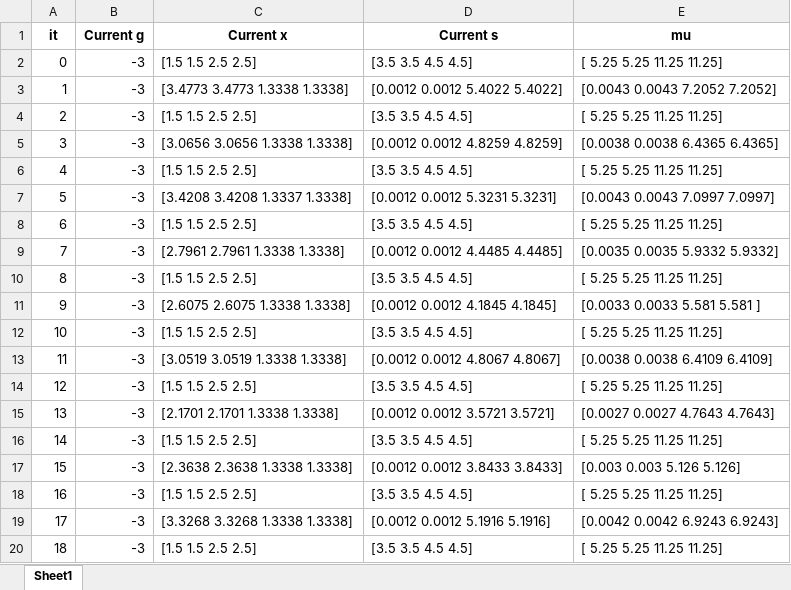
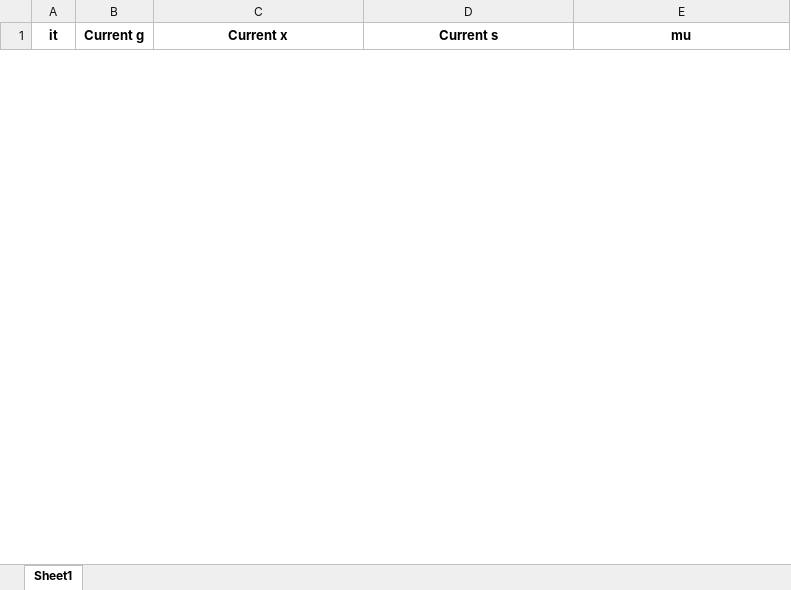
Before and after one commit to feuer95/Thesis, an Excel workbook: Python/LPF_cp.xlsx, sheet Sheet1, drawn as a sheet; only a part is shown; values as stored, in another font and other column widths than the file's, no borders; removed rows and columns are numbered as before the commit, all else as after; the diff covers the shown part only; the diff names each change by its address in the sheet, - before the commit and + after, or states it on an @@ line.

```diff
--- a/Python/LPF_cp.xlsx (sheet Sheet1)
+++ b/Python/LPF_cp.xlsx (sheet Sheet1)
-row 2: 0 | -3 | [1.5 1.5 2.5 2.5] | [3.5 3.5 4.5 4.5] | [ 5.25 5.25 11.25 11.25]
-row 3: 1 | -3 | [3.4773 3.4773 1.3338 1.3338] | [0.0012 0.0012 5.4022 5.4022] | [0.0043 0.0043 7.2052 7.2052]
-row 4: 2 | -3 | [1.5 1.5 2.5 2.5] | [3.5 3.5 4.5 4.5] | [ 5.25 5.25 11.25 11.25]
-row 5: 3 | -3 | [3.0656 3.0656 1.3338 1.3338] | [0.0012 0.0012 4.8259 4.8259] | [0.0038 0.0038 6.4365 6.4365]
-row 6: 4 | -3 | [1.5 1.5 2.5 2.5] | [3.5 3.5 4.5 4.5] | [ 5.25 5.25 11.25 11.25]
-row 7: 5 | -3 | [3.4208 3.4208 1.3337 1.3338] | [0.0012 0.0012 5.3231 5.3231] | [0.0043 0.0043 7.0997 7.0997]
-row 8: 6 | -3 | [1.5 1.5 2.5 2.5] | [3.5 3.5 4.5 4.5] | [ 5.25 5.25 11.25 11.25]
-row 9: 7 | -3 | [2.7961 2.7961 1.3338 1.3338] | [0.0012 0.0012 4.4485 4.4485] | [0.0035 0.0035 5.9332 5.9332]
-row 10: 8 | -3 | [1.5 1.5 2.5 2.5] | [3.5 3.5 4.5 4.5] | [ 5.25 5.25 11.25 11.25]
-row 11: 9 | -3 | [2.6075 2.6075 1.3338 1.3338] | [0.0012 0.0012 4.1845 4.1845] | [0.0033 0.0033 5.581 5.581 ]
-row 12: 10 | -3 | [1.5 1.5 2.5 2.5] | [3.5 3.5 4.5 4.5] | [ 5.25 5.25 11.25 11.25]
-row 13: 11 | -3 | [3.0519 3.0519 1.3338 1.3338] | [0.0012 0.0012 4.8067 4.8067] | [0.0038 0.0038 6.4109 6.4109]
-row 14: 12 | -3 | [1.5 1.5 2.5 2.5] | [3.5 3.5 4.5 4.5] | [ 5.25 5.25 11.25 11.25]
-row 15: 13 | -3 | [2.1701 2.1701 1.3338 1.3338] | [0.0012 0.0012 3.5721 3.5721] | [0.0027 0.0027 4.7643 4.7643]
-row 16: 14 | -3 | [1.5 1.5 2.5 2.5] | [3.5 3.5 4.5 4.5] | [ 5.25 5.25 11.25 11.25]
-row 17: 15 | -3 | [2.3638 2.3638 1.3338 1.3338] | [0.0012 0.0012 3.8433 3.8433] | [0.003 0.003 5.126 5.126]
-row 18: 16 | -3 | [1.5 1.5 2.5 2.5] | [3.5 3.5 4.5 4.5] | [ 5.25 5.25 11.25 11.25]
-row 19: 17 | -3 | [3.3268 3.3268 1.3338 1.3338] | [0.0012 0.0012 5.1916 5.1916] | [0.0042 0.0042 6.9243 6.9243]
-row 20: 18 | -3 | [1.5 1.5 2.5 2.5] | [3.5 3.5 4.5 4.5] | [ 5.25 5.25 11.25 11.25]
```
Also changed, not shown: 18 added rows and 31 removed rows elsewhere in this sheet, Python/Simplex_prova.xlsx, 9 other files.
